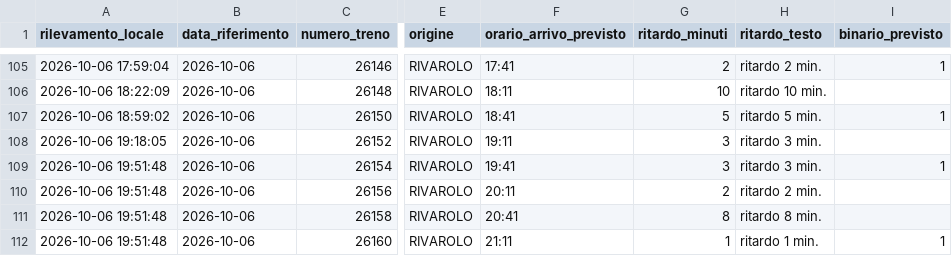
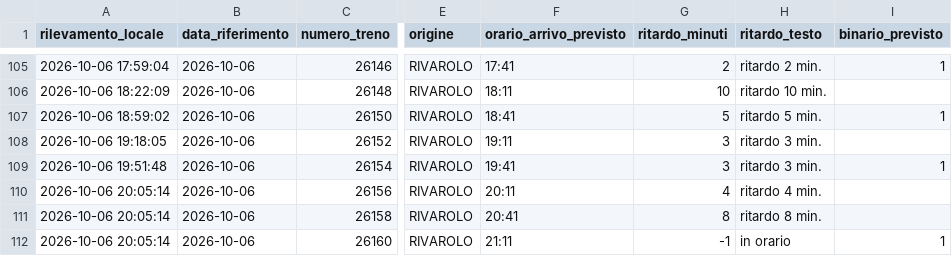
Before and after one commit to frapan2003-coder/Orari-arrivo-treni, a CSV file: data/raw_log.csv, drawn as a sheet; only a part is shown, gaps mark what is left out; the diff names each change by its address in the sheet, - before the commit and + after, or states it on an @@ line.

```diff
--- a/data/raw_log.csv
+++ b/data/raw_log.csv
-A110:A112 (rilevamento_locale): 2026-10-06 19:51:48
+A110:A112 (rilevamento_locale): 2026-10-06 20:05:14
-G110 (ritardo_minuti): 2
+G110 (ritardo_minuti): 4
-H110 (ritardo_testo): ritardo 2 min.
+H110 (ritardo_testo): ritardo 4 min.
-G112 (ritardo_minuti): 1
+G112 (ritardo_minuti): -1
-H112 (ritardo_testo): ritardo 1 min.
+H112 (ritardo_testo): in orario
```
